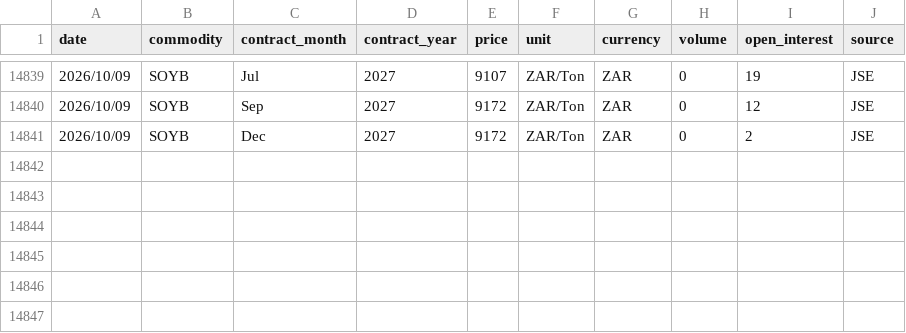
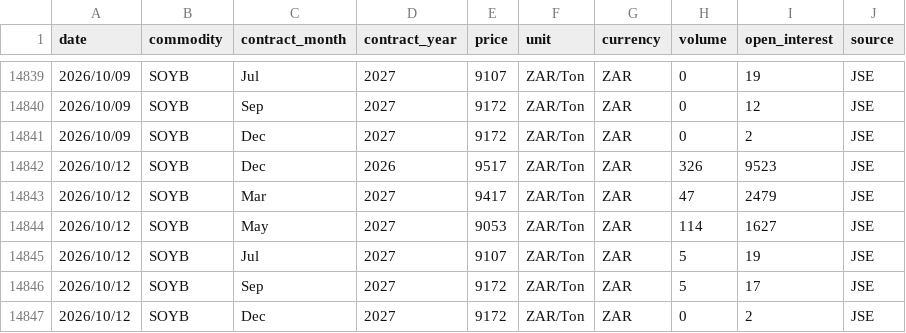
Before and after one commit to GrainDataIntelligence/grain-data-intelligence, a CSV file: data/price_history/Soybeans.csv, drawn as a sheet; only a part is shown, gaps mark what is left out.

Commit message:
Updates

```diff
--- a/data/price_history/Soybeans.csv
+++ b/data/price_history/Soybeans.csv
@@ -14841 +14841,7 @@ date,commodity,contract_month,contract_year,price,unit,currency,volume,open_inte
 2026/10/09,SOYB,Dec,2027,9172,ZAR/Ton,ZAR,0,2,JSE
+2026/10/12,SOYB,Dec,2026,9517,ZAR/Ton,ZAR,326,9523,JSE
+2026/10/12,SOYB,Mar,2027,9417,ZAR/Ton,ZAR,47,2479,JSE
+2026/10/12,SOYB,May,2027,9053,ZAR/Ton,ZAR,114,1627,JSE
+2026/10/12,SOYB,Jul,2027,9107,ZAR/Ton,ZAR,5,19,JSE
+2026/10/12,SOYB,Sep,2027,9172,ZAR/Ton,ZAR,5,17,JSE
+2026/10/12,SOYB,Dec,2027,9172,ZAR/Ton,ZAR,0,2,JSE
```
